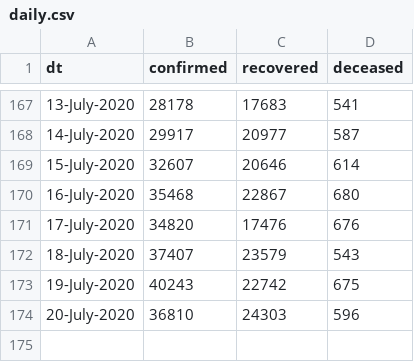
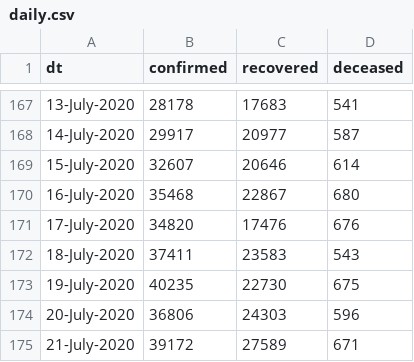
Before and after one commit to vsbabu/covid19_fb_ts, a CSV file: daily.csv, drawn as a sheet; only a part is shown, gaps mark what is left out.

```diff
--- a/daily.csv
+++ b/daily.csv
@@ -171,4 +171,5 @@ dt,confirmed,recovered,deceased
 17-July-2020,34820,17476,676
-18-July-2020,37407,23579,543
-19-July-2020,40243,22742,675
-20-July-2020,36810,24303,596
+18-July-2020,37411,23583,543
+19-July-2020,40235,22730,675
+20-July-2020,36806,24303,596
+21-July-2020,39172,27589,671
```
Also changed, not shown: ka.csv, kl.csv, 31 other files.
